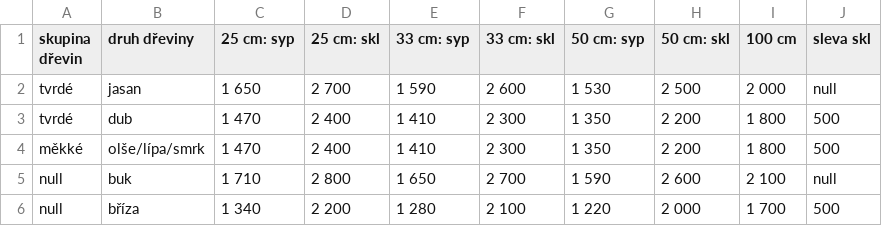
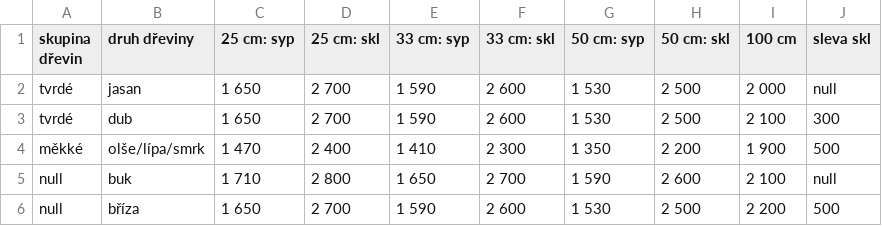
Before and after one commit to BercikOndrej/web-palivo-sedlacek, a CSV file: data/Cenik.csv, drawn as a sheet.

```diff
--- a/data/Cenik.csv
+++ b/data/Cenik.csv
@@ -2,5 +2,5 @@ skupina dřevin;druh dřeviny;25 cm: syp;25 cm: skl;33 cm: syp;33 cm: skl;50 cm:
 tvrdé;jasan;1 650;2 700;1 590;2 600;1 530;2 500;2 000;null
-tvrdé;dub;1 470;2 400;1 410;2 300;1 350;2 200;1 800;500
-měkké;olše/lípa/smrk;1 470;2 400;1 410;2 300;1 350;2 200;1 800;500
+tvrdé;dub;1 650;2 700;1 590;2 600;1 530;2 500;2 100;300
+měkké;olše/lípa/smrk;1 470;2 400;1 410;2 300;1 350;2 200;1 900;500
 null;buk;1 710;2 800;1 650;2 700;1 590;2 600;2 100;null
-null;bříza;1 340;2 200;1 280;2 100;1 220;2 000;1 700;500
+null;bříza;1 650;2 700;1 590;2 600;1 530;2 500;2 200;500
```
Also changed, not shown: 6 other files.
